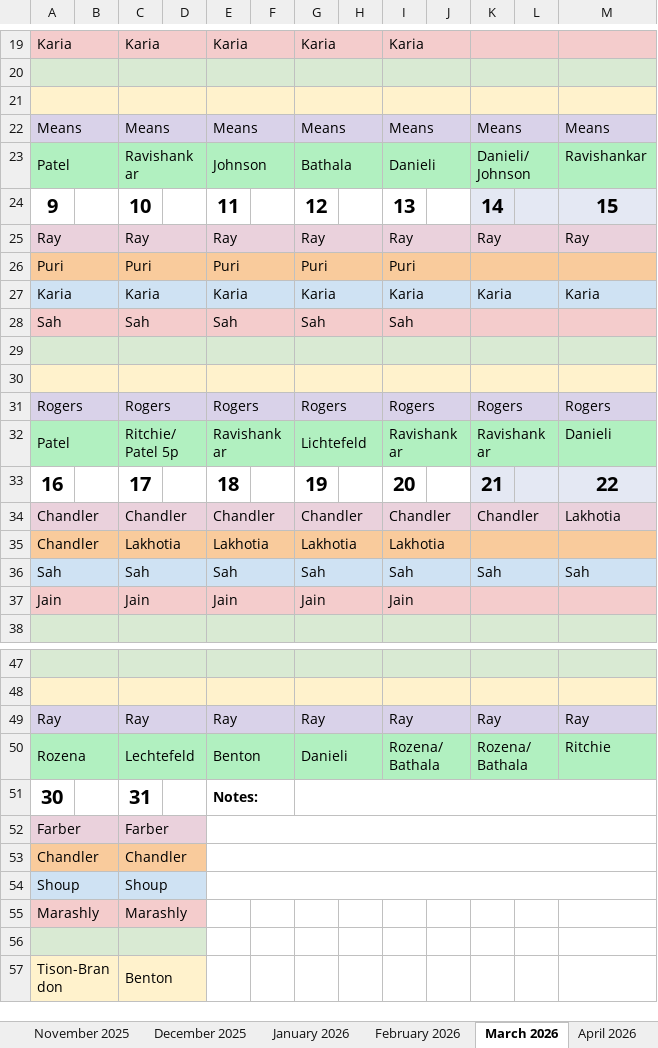
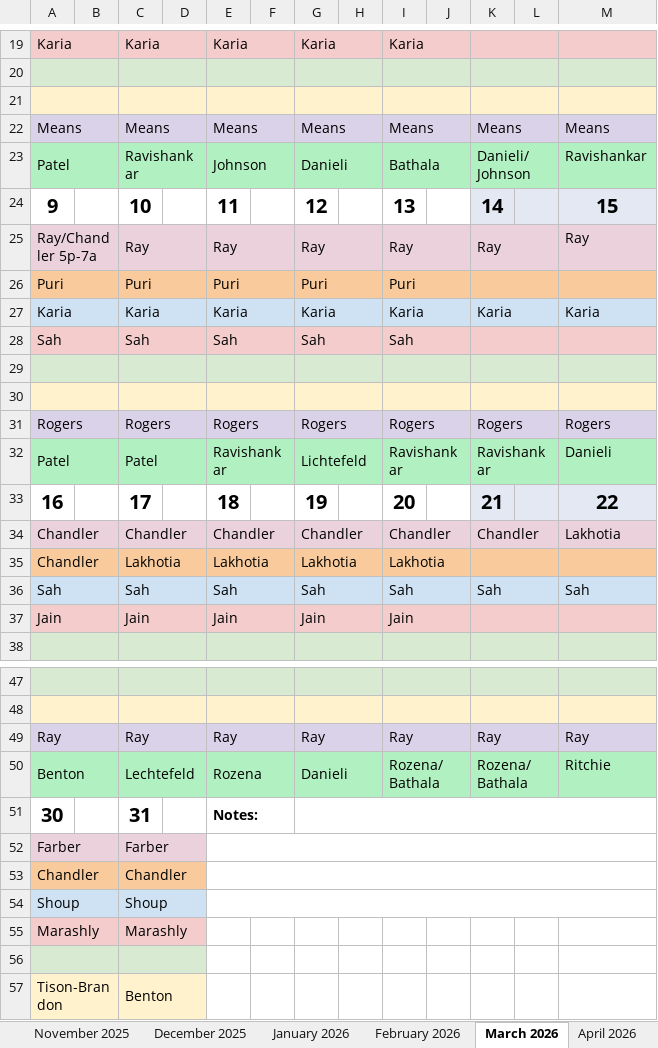
Before and after one commit to dcb271-code/child-neuro-handbook, an Excel workbook: public/pdfs/neuro-on-call/call-schedule.xlsx, sheet March 2026, drawn as a sheet; only a part is shown, gaps mark what is left out; values as stored, in another font and other column widths than the file's, no borders; the diff names each change by its address in the sheet, - before the commit and + after, or states it on an @@ line.

```diff
--- a/public/pdfs/neuro-on-call/call-schedule.xlsx (sheet March 2026)
+++ b/public/pdfs/neuro-on-call/call-schedule.xlsx (sheet March 2026)
-G23: Bathala
+G23: Danieli
-I23: Danieli
+I23: Bathala
-A25: Ray
+A25: Ray/Chandler 5p-7a
-C32: Ritchie/Patel 5p
+C32: Patel
-A50: Rozena
+A50: Benton
-E50: Benton
+E50: Rozena
```
Also changed, not shown: sheet May 2026, sheet April 2026, sheet February 2026.
